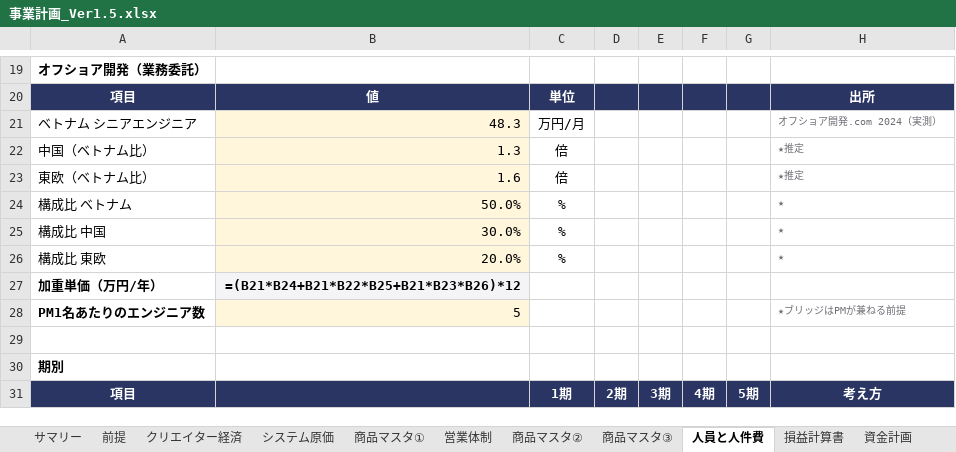
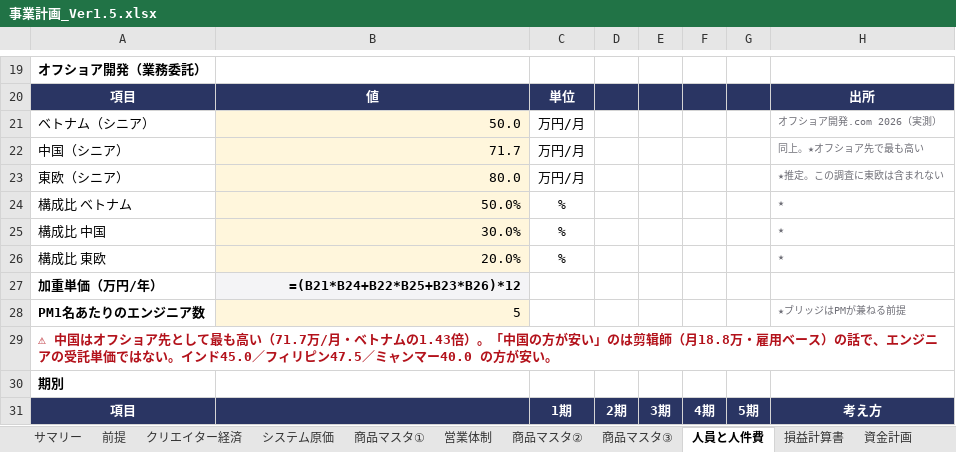
Before and after one commit to bpn333333/test, an Excel workbook: 事業計画_Ver1.5.xlsx, sheet 人員と人件費, drawn as a sheet; only a part is shown, gaps mark what is left out; values as stored, in another font and other column widths than the file's, no borders; formulas without a stored value are shown as written; removed rows and columns are numbered as before the commit, all else as after; the diff names each change by its address in the sheet, - before the commit and + after, or states it on an @@ line.

```diff
--- a/事業計画_Ver1.5.xlsx (sheet 人員と人件費)
+++ b/事業計画_Ver1.5.xlsx (sheet 人員と人件費)
-row 21: ベトナム シニアエンジニア | 48.3 | 万円/月 |  |  |  |  | オフショア開発.com 2024（実測）
-row 22: 中国（ベトナム比） | 1.3 | 倍 |  |  |  |  | ★推定
-row 23: 東欧（ベトナム比） | 1.6 | 倍 |  |  |  |  | ★推定
+row 21: ベトナム（シニア） | 50.0 | 万円/月 |  |  |  |  | オフショア開発.com 2026（実測）
+row 22: 中国（シニア） | 71.7 | 万円/月 |  |  |  |  | 同上。★オフショア先で最も高い
+row 23: 東欧（シニア） | 80.0 | 万円/月 |  |  |  |  | ★推定。この調査に東欧は含まれない
-B27: =(B21*B24+B21*B22*B25+B21*B23*B26)*12
+B27: =(B21*B24+B22*B25+B23*B26)*12
-A29: (empty)
+A29: ⚠ 中国はオフショア先として最も高い（71.7万/月・ベトナムの1.43倍）。「中国の方が安い」のは剪辑師（月18.8万・雇用ベース）の話で、エンジニアの受託単価ではない。インド45.0／フィリピン47.5／ミャンマー40.0 の方が安い。
```
Also changed, not shown: 4 other files.
